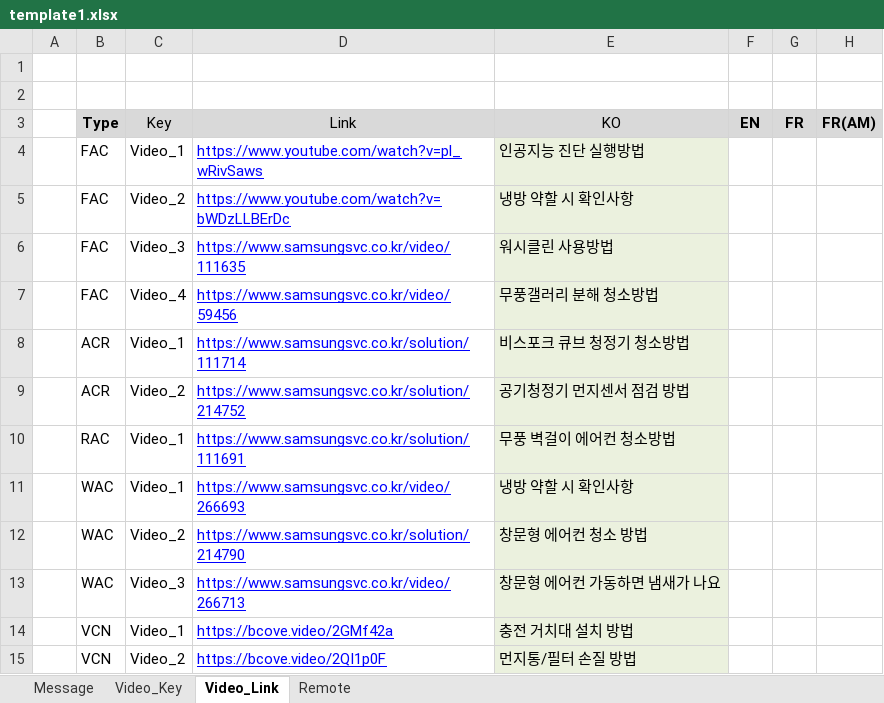
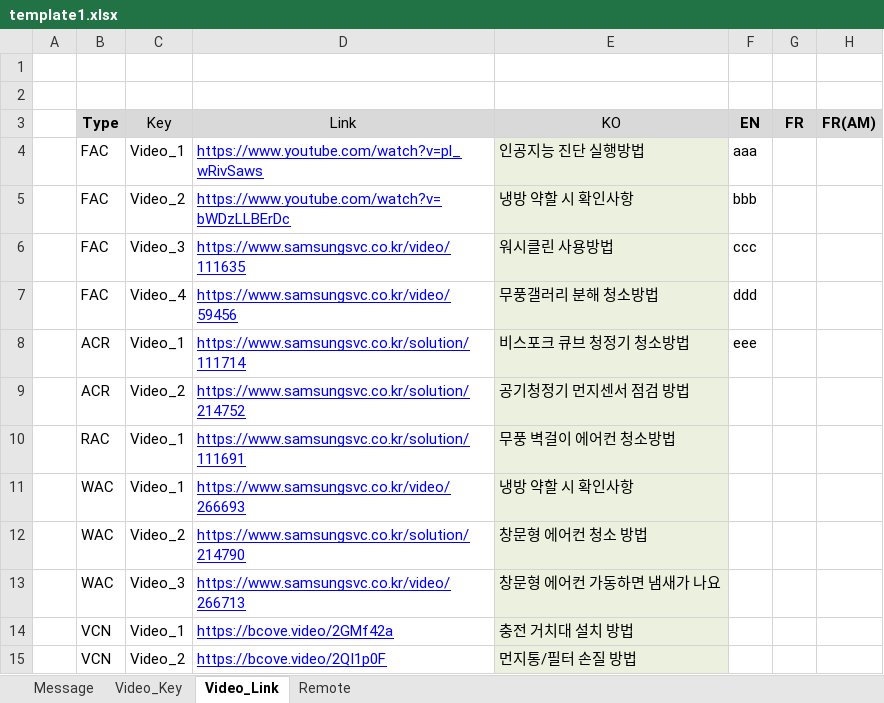
Before and after one commit to sonaspo85/Java-workspace, an Excel workbook: Martian/jre/lib/resource/excel-template/template1.xlsx, sheet Video_Link, drawn as a sheet; only a part is shown; values as stored, in another font and other column widths than the file's, no borders; table styles not drawn; the diff names each change by its address in the sheet, - before the commit and + after, or states it on an @@ line.

```diff
--- a/Martian/jre/lib/resource/excel-template/template1.xlsx (sheet Video_Link)
+++ b/Martian/jre/lib/resource/excel-template/template1.xlsx (sheet Video_Link)
-F4: (empty)
+F4: aaa
-F5: (empty)
+F5: bbb
-F6: (empty)
+F6: ccc
-F7: (empty)
+F7: ddd
-F8: (empty)
+F8: eee
```
Also changed, not shown: sheet Remote, 4 other files.
